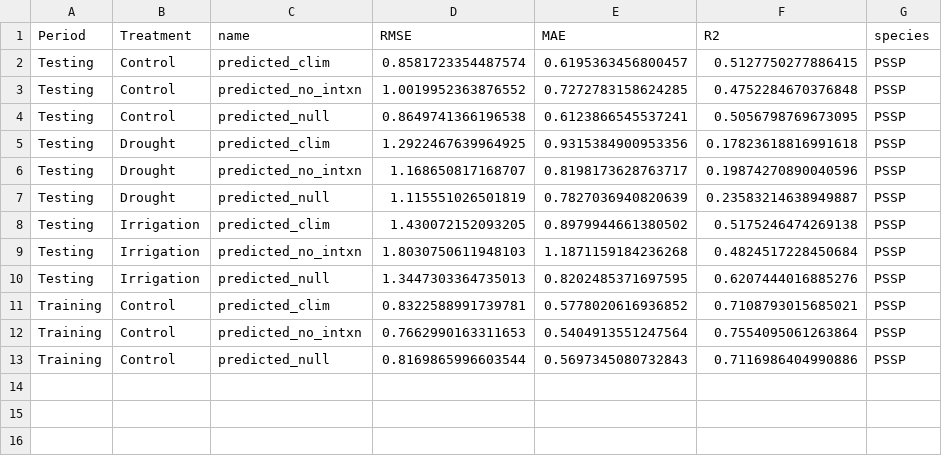
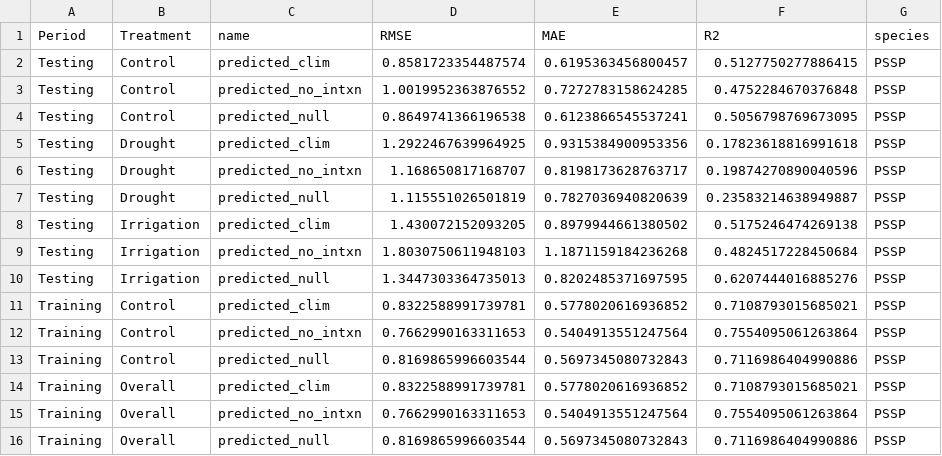
Before and after one commit to pbadler/forecast-plants-2024, a CSV file: output/PSSP_cover_validation.csv, drawn as a sheet; the diff names each change by its address in the sheet, - before the commit and + after, or states it on an @@ line.

Commit message:
Add overall cover prediction validation

```diff
--- a/output/PSSP_cover_validation.csv
+++ b/output/PSSP_cover_validation.csv
+row 14: Training | Overall | predicted_clim | 0.8322588991739781 | 0.5778020616936852 | 0.7108793015685021 | PSSP
+row 15: Training | Overall | predicted_no_intxn | 0.7662990163311653 | 0.5404913551247564 | 0.7554095061263864 | PSSP
+row 16: Training | Overall | predicted_null | 0.8169865996603544 | 0.5697345080732843 | 0.7116986404990886 | PSSP
```
Also changed, not shown: output/ARTR_cover_validation.csv, output/HECO_cover_validation.csv, 2 other files.
